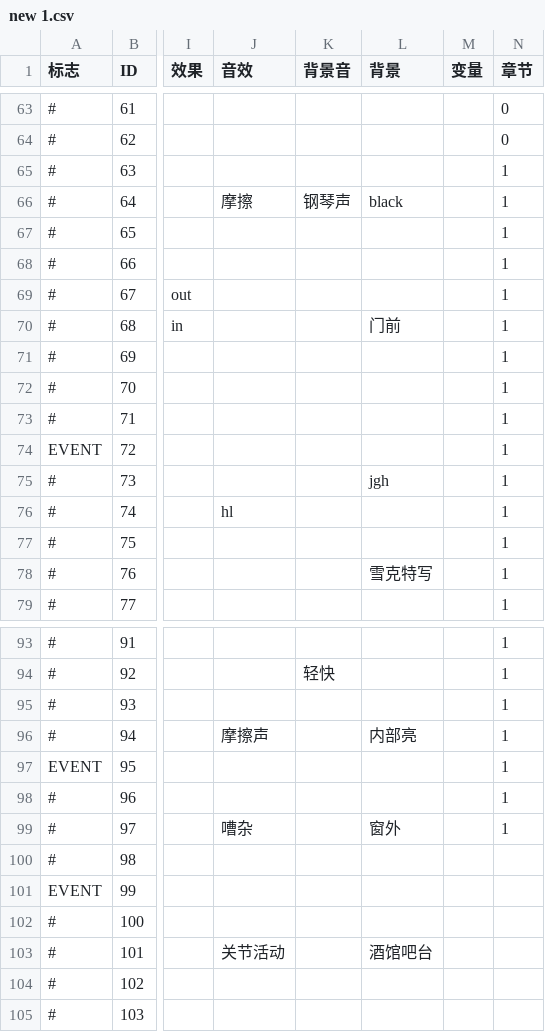
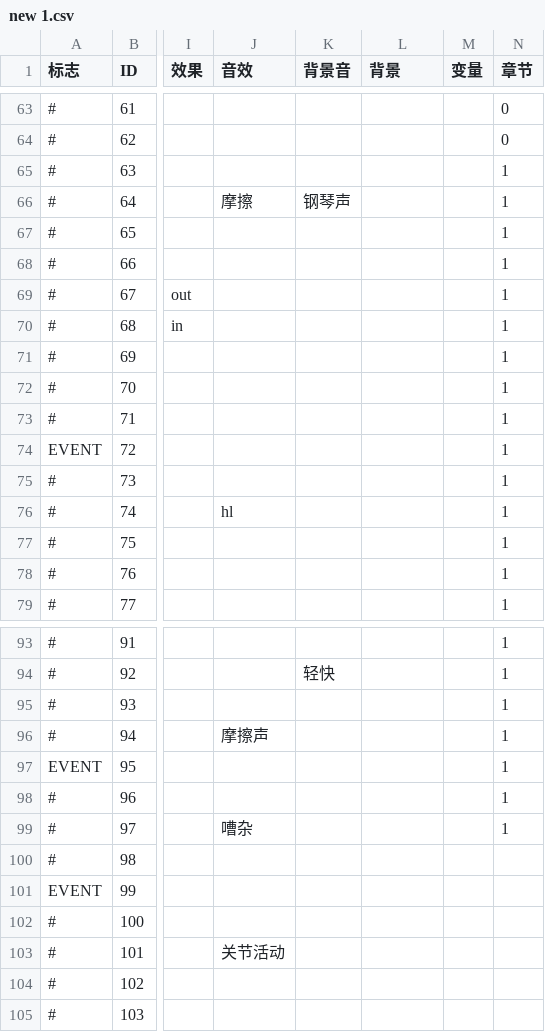
Before and after one commit to brmrb1/mistwood, a CSV file: Assets/scripts/new 1.csv, drawn as a sheet; only a part is shown, gaps mark what is left out; the diff covers the shown part only; the diff names each change by its address in the sheet, - before the commit and + after, or states it on an @@ line.

```diff
--- a/Assets/scripts/new 1.csv
+++ b/Assets/scripts/new 1.csv
-L66 (背景): black
+L66 (背景): (empty)
-L70 (背景): 门前
+L70 (背景): (empty)
-L75 (背景): jgh
+L75 (背景): (empty)
-L78 (背景): 雪克特写
+L78 (背景): (empty)
-L96 (背景): 内部亮
+L96 (背景): (empty)
-L99 (背景): 窗外
+L99 (背景): (empty)
-L103 (背景): 酒馆吧台
+L103 (背景): (empty)
```
Also changed, not shown: 2 edited cells elsewhere in this file, Assets/scripts/new 2.csv, 13 other files.
